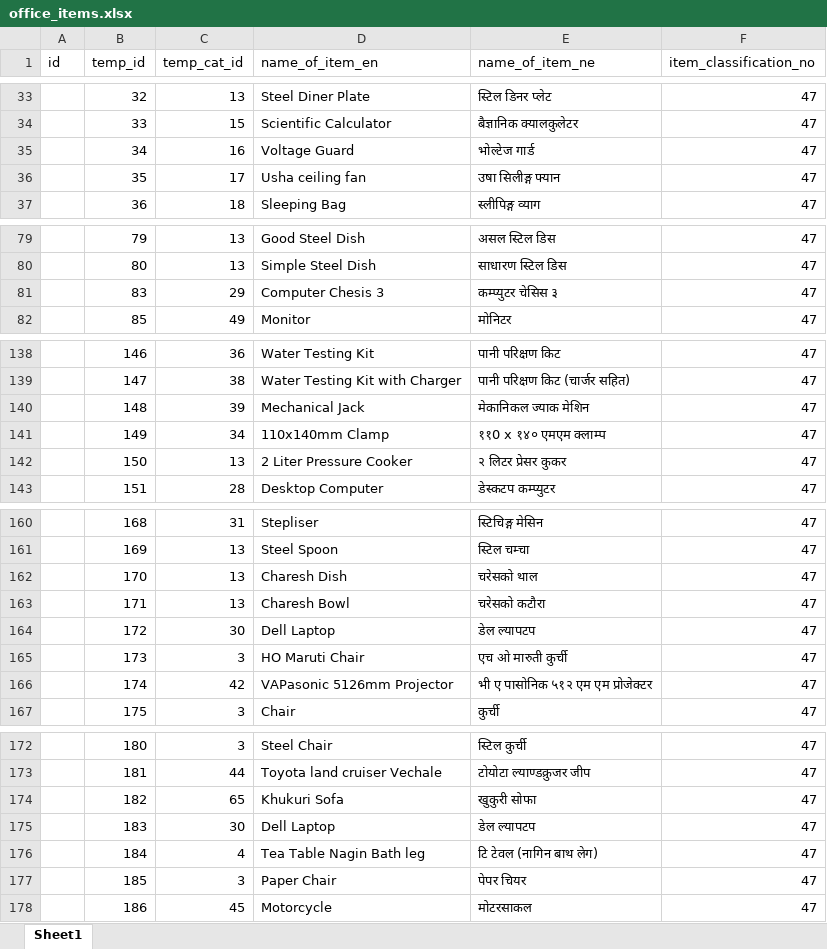
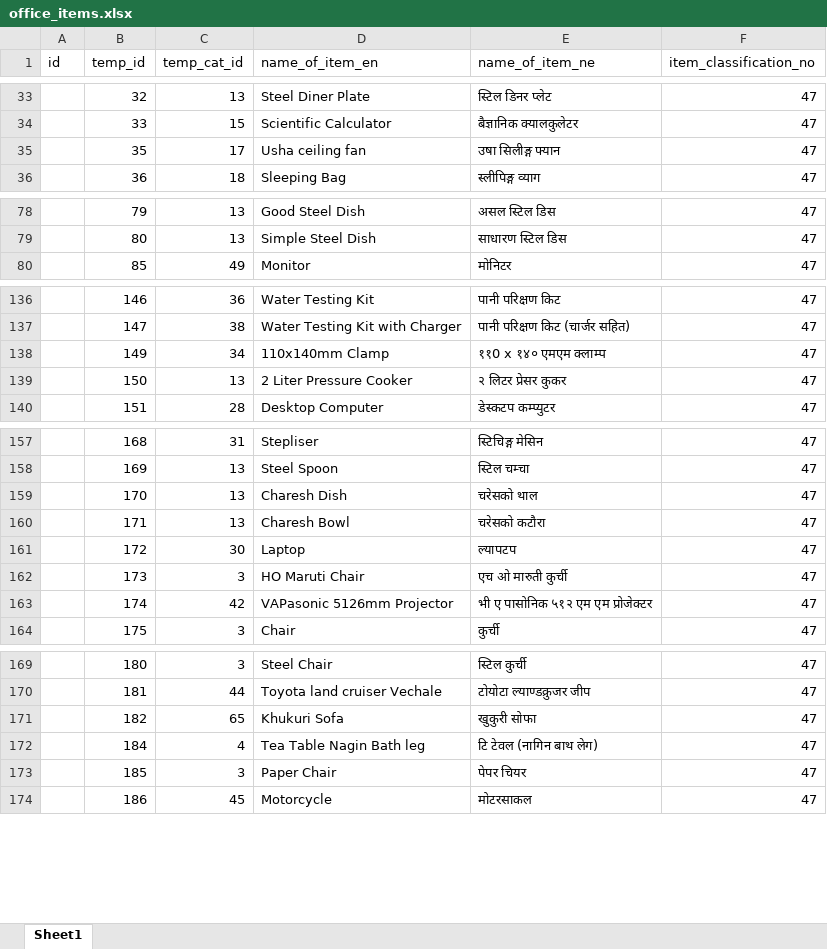
Before and after one commit to prdpspkt/storemgmt, an Excel workbook: db/data/office_items.xlsx, sheet Sheet1, drawn as a sheet; only a part is shown, gaps mark what is left out; values as stored, in another font and other column widths than the file's, no borders; removed rows and columns are numbered as before the commit, all else as after; the diff names each change by its address in the sheet, - before the commit and + after, or states it on an @@ line.

```diff
--- a/db/data/office_items.xlsx (sheet Sheet1)
+++ b/db/data/office_items.xlsx (sheet Sheet1)
-row 35:  | 34 | 16 | Voltage Guard | भोल्टेज गार्ड | 47
-row 81:  | 83 | 29 | Computer Chesis 3 | कम्प्युटर चेसिस ३ | 47
-row 140:  | 148 | 39 | Mechanical Jack | मेकानिकल ज्याक मेशिन | 47
-D161 (name_of_item_en): Dell Laptop
+D161 (name_of_item_en): Laptop
-E161 (name_of_item_ne): डेल ल्यापटप
+E161 (name_of_item_ne): ल्यापटप
-row 175:  | 183 | 30 | Dell Laptop | डेल ल्यापटप | 47
```
Also changed, not shown: db/data/office_transactions.xlsx.
